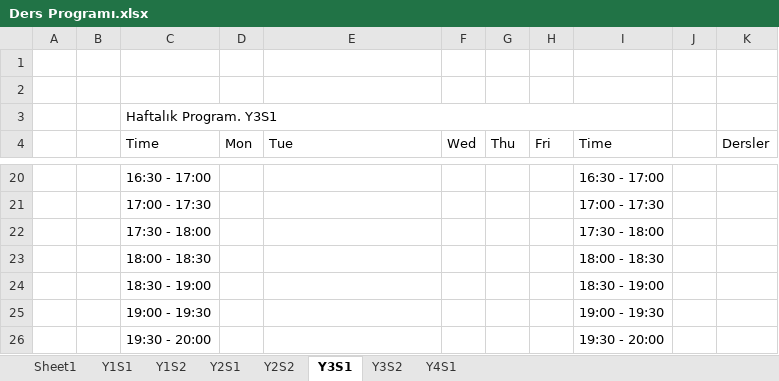
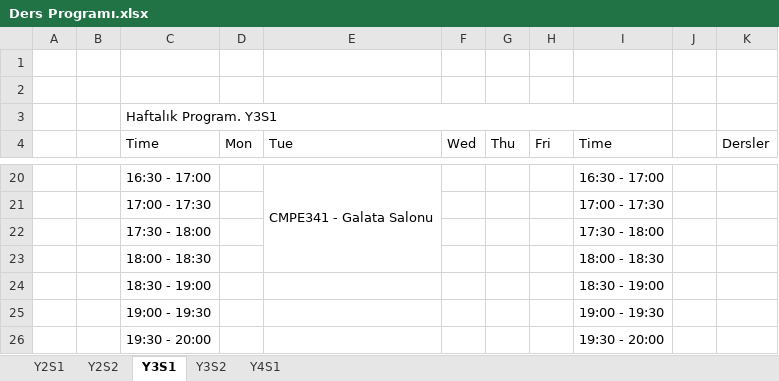
Before and after one commit to OzanKutlar/Ders_Control, an Excel workbook: Ders Programı.xlsx, sheet Y3S1, drawn as a sheet; only a part is shown, gaps mark what is left out; values as stored, in another font and other column widths than the file's, no cell formats; the diff covers the shown part only; the diff names each change by its address in the sheet, - before the commit and + after, or states it on an @@ line.

```diff
--- a/Ders Programı.xlsx (sheet Y3S1)
+++ b/Ders Programı.xlsx (sheet Y3S1)
-sheet tab: Sheet1
-sheet tab: Y1S1
-sheet tab: Y1S2
-E20 (Tue): (empty)
+E20 (Tue): CMPE341 - Galata Salonu
+E20:E23 merged
```
Also changed, not shown: 19 edited cells and merged cells elsewhere in this sheet, sheet Y2S1, sheet Y2S2, cell formats.
